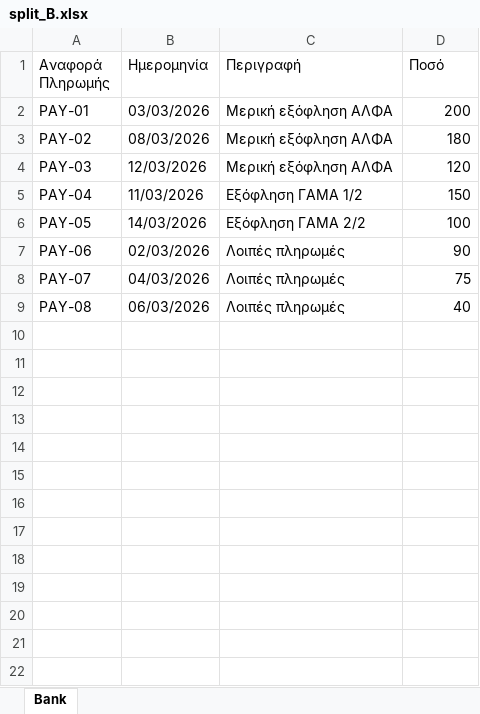
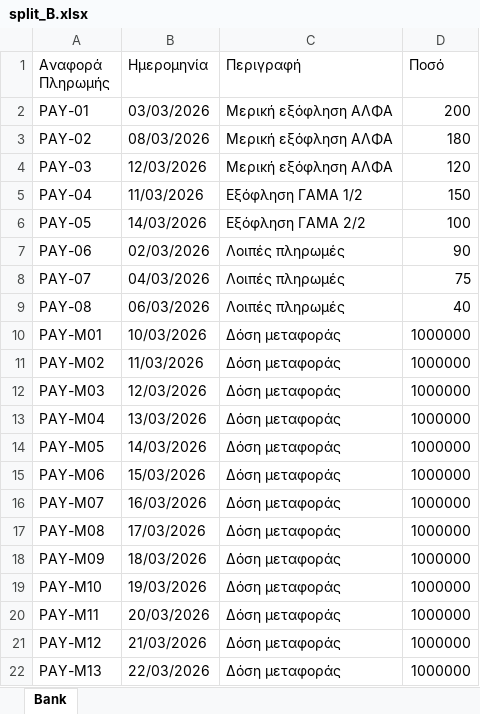
Before and after one commit to msouzou-debug/marsou, an Excel workbook: recon-tool/samples/split_B.xlsx, sheet Bank, drawn as a sheet; values as stored, in another font and other column widths than the file's, no borders; the diff names each change by its address in the sheet, - before the commit and + after, or states it on an @@ line.

```diff
--- a/recon-tool/samples/split_B.xlsx (sheet Bank)
+++ b/recon-tool/samples/split_B.xlsx (sheet Bank)
+row 10: PAY-M01 | 10/03/2026 | Δόση μεταφοράς | 1000000
+row 11: PAY-M02 | 11/03/2026 | Δόση μεταφοράς | 1000000
+row 12: PAY-M03 | 12/03/2026 | Δόση μεταφοράς | 1000000
+row 13: PAY-M04 | 13/03/2026 | Δόση μεταφοράς | 1000000
+row 14: PAY-M05 | 14/03/2026 | Δόση μεταφοράς | 1000000
+row 15: PAY-M06 | 15/03/2026 | Δόση μεταφοράς | 1000000
+row 16: PAY-M07 | 16/03/2026 | Δόση μεταφοράς | 1000000
+row 17: PAY-M08 | 17/03/2026 | Δόση μεταφοράς | 1000000
+row 18: PAY-M09 | 18/03/2026 | Δόση μεταφοράς | 1000000
+row 19: PAY-M10 | 19/03/2026 | Δόση μεταφοράς | 1000000
+row 20: PAY-M11 | 20/03/2026 | Δόση μεταφοράς | 1000000
+row 21: PAY-M12 | 21/03/2026 | Δόση μεταφοράς | 1000000
+row 22: PAY-M13 | 22/03/2026 | Δόση μεταφοράς | 1000000
```
Also changed, not shown: recon-tool/samples/split_A.xlsx, 5 other files.
